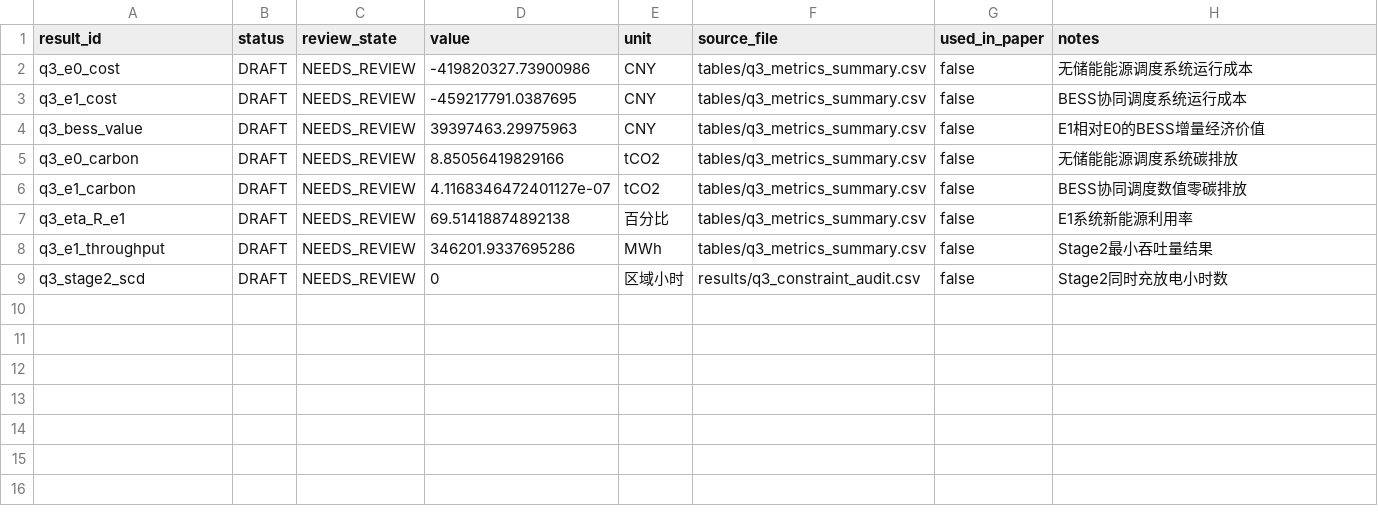
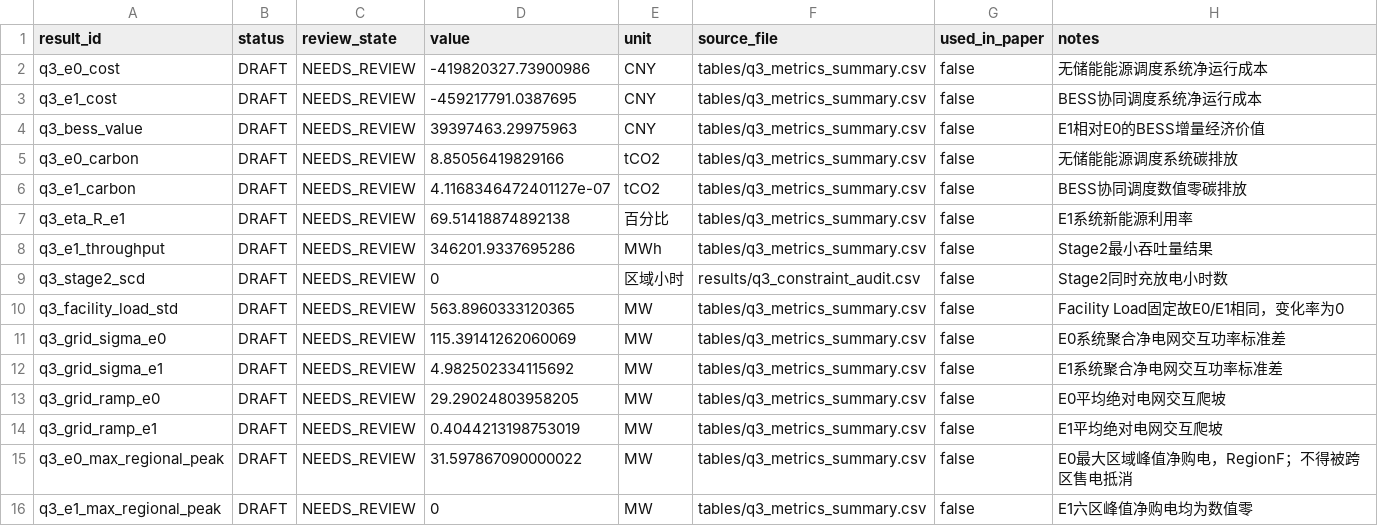
Before and after one commit to Solstica/Scrimmage6, a CSV file: modules/40_q3/results/registry.csv, drawn as a sheet.

Commit message:
fix(q3): register corrected fluctuation and peak metrics

```diff
--- a/modules/40_q3/results/registry.csv
+++ b/modules/40_q3/results/registry.csv
@@ -1,4 +1,4 @@
 result_id,status,review_state,value,unit,source_file,used_in_paper,notes
-q3_e0_cost,DRAFT,NEEDS_REVIEW,-419820327.73900986,CNY,tables/q3_metrics_summary.csv,false,无储能能源调度系统运行成本
-q3_e1_cost,DRAFT,NEEDS_REVIEW,-459217791.0387695,CNY,tables/q3_metrics_summary.csv,false,BESS协同调度系统运行成本
+q3_e0_cost,DRAFT,NEEDS_REVIEW,-419820327.73900986,CNY,tables/q3_metrics_summary.csv,false,无储能能源调度系统净运行成本
+q3_e1_cost,DRAFT,NEEDS_REVIEW,-459217791.0387695,CNY,tables/q3_metrics_summary.csv,false,BESS协同调度系统净运行成本
 q3_bess_value,DRAFT,NEEDS_REVIEW,39397463.29975963,CNY,tables/q3_metrics_summary.csv,false,E1相对E0的BESS增量经济价值
@@ -9 +9,8 @@ q3_e1_throughput,DRAFT,NEEDS_REVIEW,346201.9337695286,MWh,tables/q3_metrics_summ
 q3_stage2_scd,DRAFT,NEEDS_REVIEW,0,区域小时,results/q3_constraint_audit.csv,false,Stage2同时充放电小时数
+q3_facility_load_std,DRAFT,NEEDS_REVIEW,563.8960333120365,MW,tables/q3_metrics_summary.csv,false,Facility Load固定故E0/E1相同，变化率为0
+q3_grid_sigma_e0,DRAFT,NEEDS_REVIEW,115.39141262060069,MW,tables/q3_metrics_summary.csv,false,E0系统聚合净电网交互功率标准差
+q3_grid_sigma_e1,DRAFT,NEEDS_REVIEW,4.982502334115692,MW,tables/q3_metrics_summary.csv,false,E1系统聚合净电网交互功率标准差
+q3_grid_ramp_e0,DRAFT,NEEDS_REVIEW,29.29024803958205,MW,tables/q3_metrics_summary.csv,false,E0平均绝对电网交互爬坡
+q3_grid_ramp_e1,DRAFT,NEEDS_REVIEW,0.4044213198753019,MW,tables/q3_metrics_summary.csv,false,E1平均绝对电网交互爬坡
+q3_e0_max_regional_peak,DRAFT,NEEDS_REVIEW,31.597867090000022,MW,tables/q3_metrics_summary.csv,false,E0最大区域峰值净购电，RegionF；不得被跨区售电抵消
+q3_e1_max_regional_peak,DRAFT,NEEDS_REVIEW,0,MW,tables/q3_metrics_summary.csv,false,E1六区峰值净购电均为数值零
```
